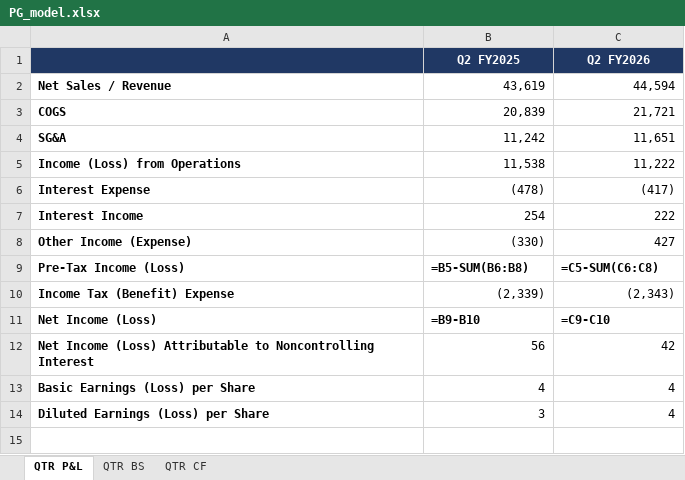
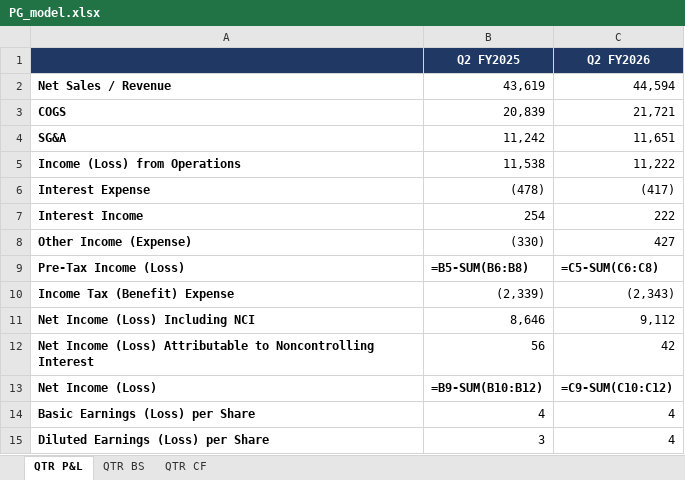
Before and after one commit to grodino12/grodino_brain, an Excel workbook: Knowledge/Model Schema/PG/Model Output/PG_model.xlsx, sheet QTR P&L, drawn as a sheet; values as stored, in another font and other column widths than the file's, no borders; formulas without a stored value are shown as written; removed rows and columns are numbered as before the commit, all else as after; the diff names each change by its address in the sheet, - before the commit and + after, or states it on an @@ line.

```diff
--- a/Knowledge/Model Schema/PG/Model Output/PG_model.xlsx (sheet QTR P&L)
+++ b/Knowledge/Model Schema/PG/Model Output/PG_model.xlsx (sheet QTR P&L)
-row 11: Net Income (Loss) | =B9-B10 | =C9-C10
+row 11: Net Income (Loss) Including NCI | 8,646 | 9,112
+row 13: Net Income (Loss) | =B9-SUM(B10:B12) | =C9-SUM(C10:C12)
```
Also changed, not shown: sheet QTR BS, 3 other files.
